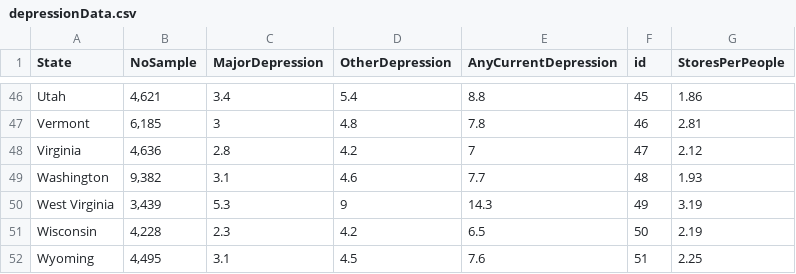
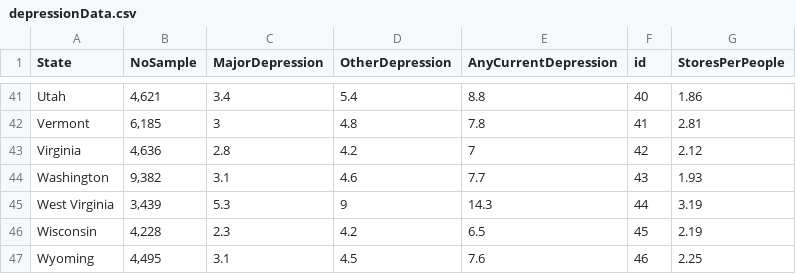
Before and after one commit to pravas25/Info3300_Project1, a CSV file: depressionData.csv, drawn as a sheet; only a part is shown, gaps mark what is left out; addresses are those after the commit; the diff covers the shown part only; the diff names each change by its address in the sheet, - before the commit and + after, or states it on an @@ line.

Commit message:
Depression data update

```diff
--- a/depressionData.csv
+++ b/depressionData.csv
-F41 (id): 45
+F41 (id): 40
-F42 (id): 46
+F42 (id): 41
-F43 (id): 47
+F43 (id): 42
-F44 (id): 48
+F44 (id): 43
-F45 (id): 49
+F45 (id): 44
-F46 (id): 50
+F46 (id): 45
-F47 (id): 51
+F47 (id): 46
```
Also changed, not shown: 5 removed rows and 22 edited cells elsewhere in this file, 1 other file.
